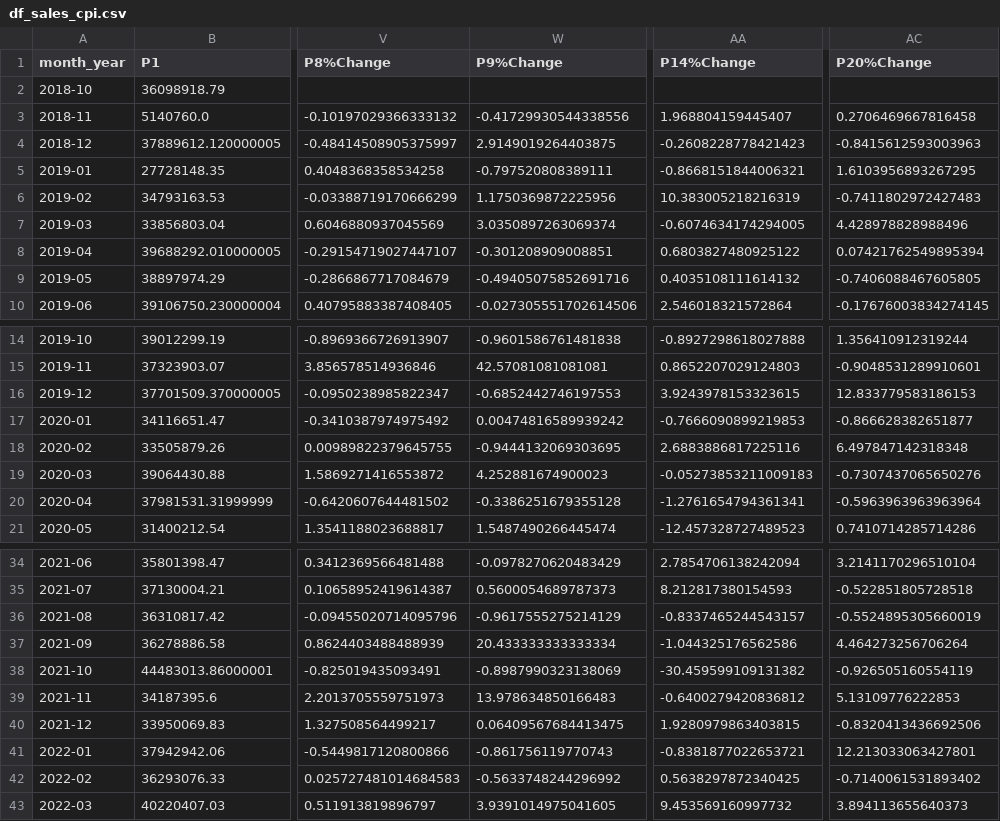
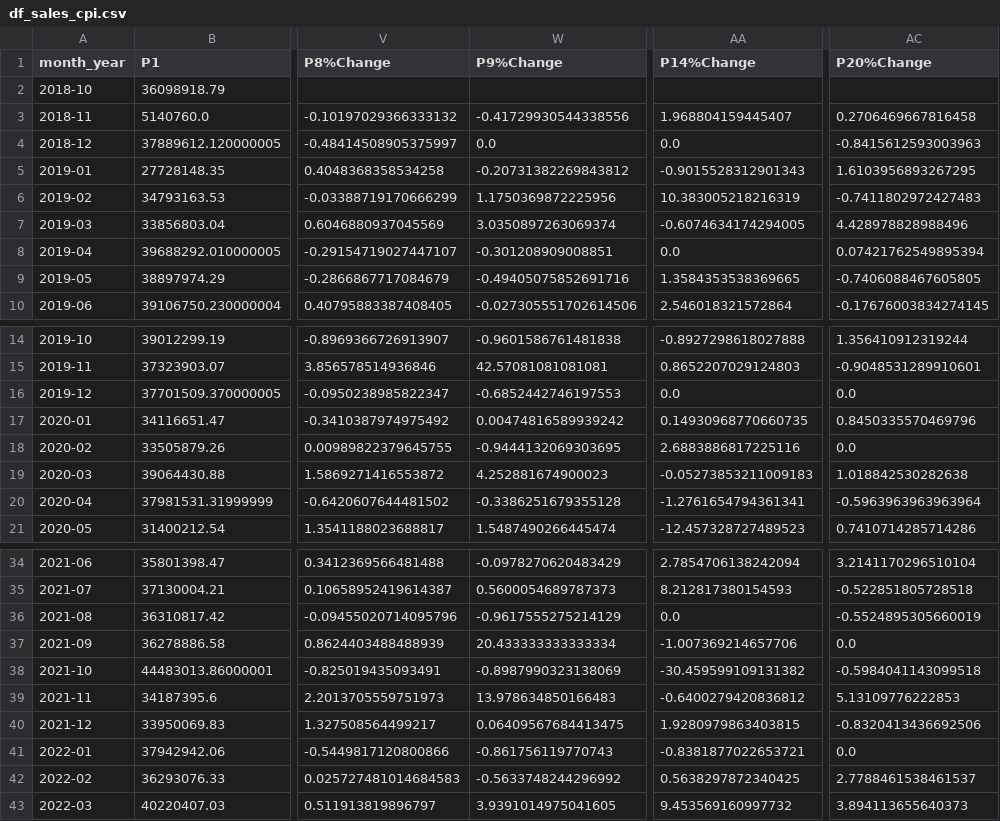
Before and after one commit to BeatrizAzevedoMonteiro/BCwDS_Case-2_SIEMENS_MonthlySalesForecast, a CSV file: df_sales_cpi.csv, drawn as a sheet; only a part is shown, gaps mark what is left out; the diff covers the shown part only; the diff names each change by its address in the sheet, - before the commit and + after, or states it on an @@ line.

```diff
--- a/df_sales_cpi.csv
+++ b/df_sales_cpi.csv
-W4 (P9%Change): 2.9149019264403875
+W4 (P9%Change): 0.0
-AA4 (P14%Change): -0.2608228778421423
+AA4 (P14%Change): 0.0
-W5 (P9%Change): -0.797520808389111
+W5 (P9%Change): -0.20731382269843812
-AA5 (P14%Change): -0.8668151844006321
+AA5 (P14%Change): -0.9015528312901343
-AA8 (P14%Change): 0.6803827480925122
+AA8 (P14%Change): 0.0
-AA9 (P14%Change): 0.4035108111614132
+AA9 (P14%Change): 1.3584353538369665
-AA16 (P14%Change): 3.9243978153323615
+AA16 (P14%Change): 0.0
-AC16 (P20%Change): 12.833779583186153
+AC16 (P20%Change): 0.0
-AA17 (P14%Change): -0.7666090899219853
+AA17 (P14%Change): 0.14930968770660735
-AC17 (P20%Change): -0.866628382651877
+AC17 (P20%Change): 0.8450335570469796
-AC18 (P20%Change): 6.497847142318348
+AC18 (P20%Change): 0.0
-AC19 (P20%Change): -0.7307437065650276
+AC19 (P20%Change): 1.018842530282638
-AA36 (P14%Change): -0.8337465244543157
+AA36 (P14%Change): 0.0
-AA37 (P14%Change): -1.044325176562586
+AA37 (P14%Change): -1.007369214657706
-AC37 (P20%Change): 4.464273256706264
+AC37 (P20%Change): 0.0
-AC38 (P20%Change): -0.926505160554119
+AC38 (P20%Change): -0.5984041143099518
-AC41 (P20%Change): 12.213033063427801
+AC41 (P20%Change): 0.0
-AC42 (P20%Change): -0.7140061531893402
+AC42 (P20%Change): 2.7788461538461537
```
Also changed, not shown: 2 edited cells elsewhere in this file, 1 other file.
